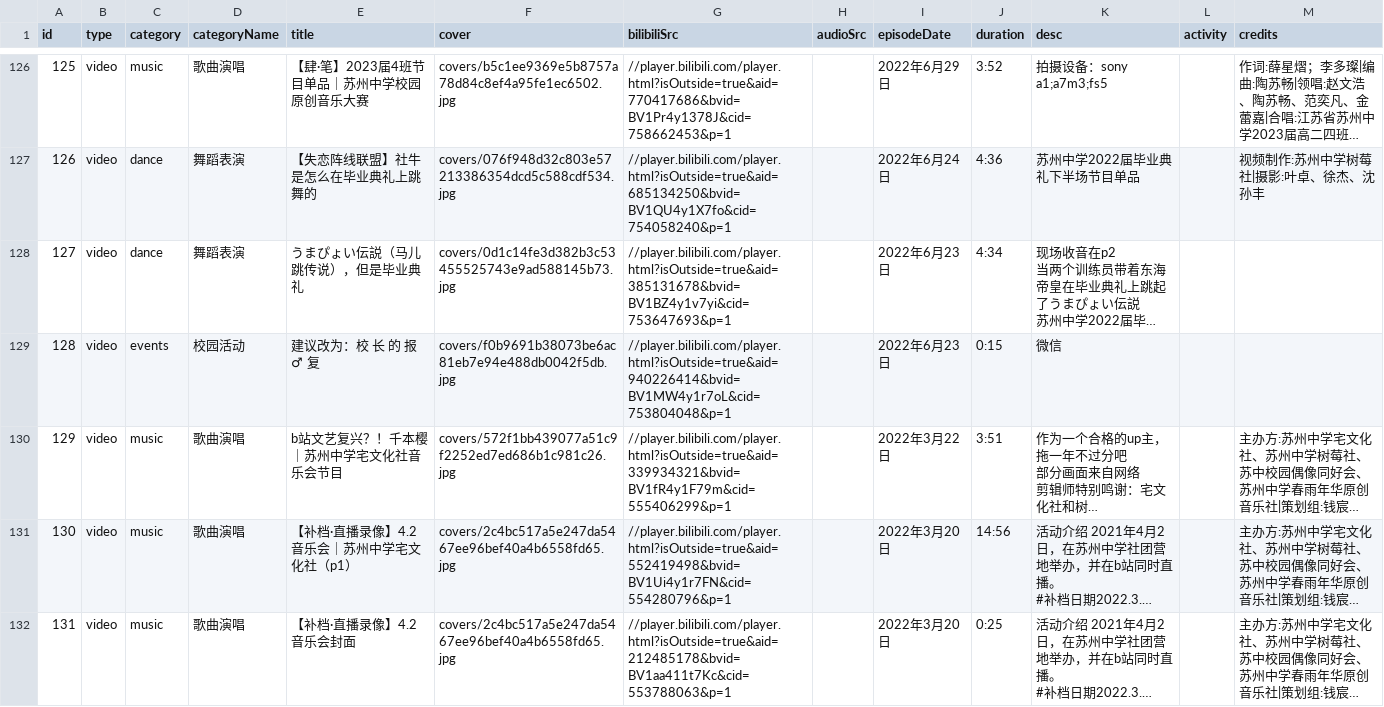
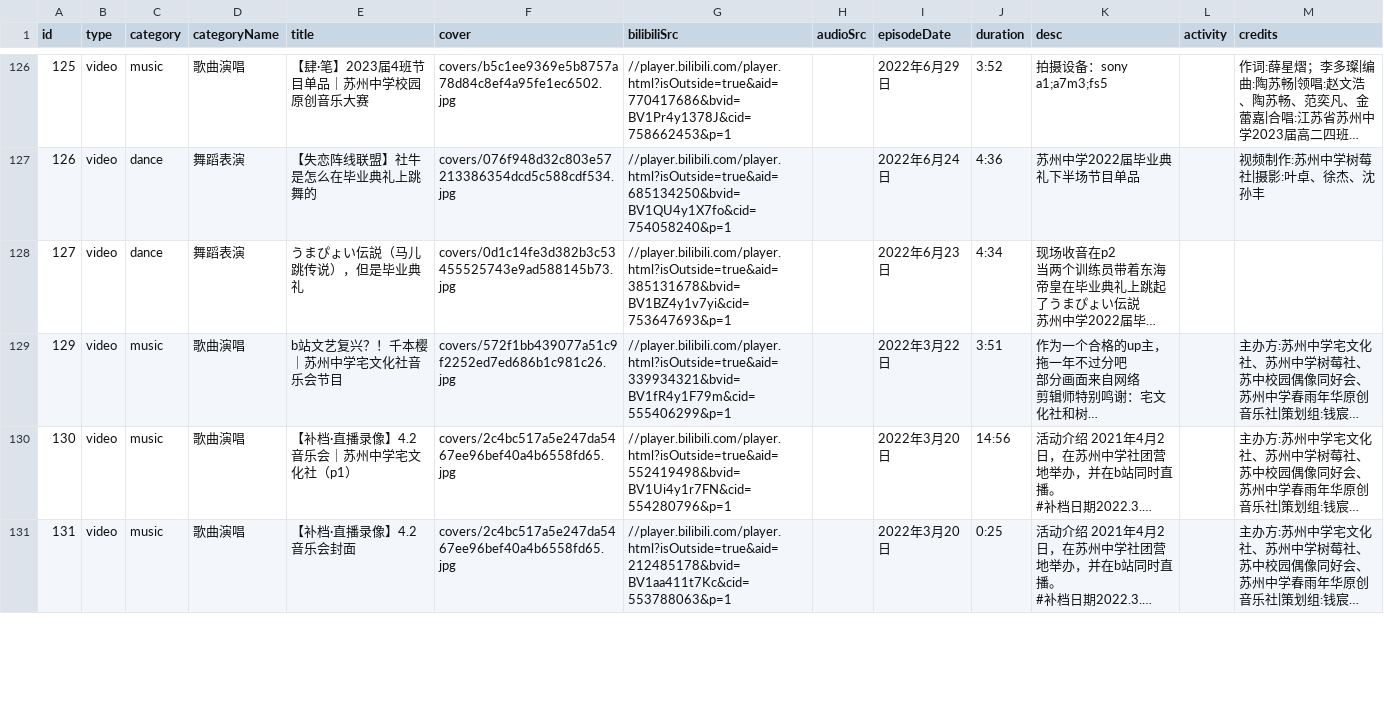
Before and after one commit to tonyshen2003/shumei-art, a CSV file: works.csv, drawn as a sheet; only a part is shown, gaps mark what is left out; long unchanged cells end in …; the diff covers the shown part only; the diff names each change by its address in the sheet, - before the commit and + after, or states it on an @@ line.

```diff
--- a/works.csv
+++ b/works.csv
-row 129: 128 | video | events | 校园活动 | 建议改为：校 长 的 报 ♂ 复 | covers/f0b9691b38073be6ac81eb7e94e488db0042f5db.jpg | //player.bilibili.com/player.html?isOutside=true&aid=940226414&bvid=BV1MW4y1r7oL&cid=753804048&p=1 |  | 2022年6月23日 | 0:15 | 微信
```
Also changed, not shown: 4 edited cells elsewhere in this file, 1 other file.
